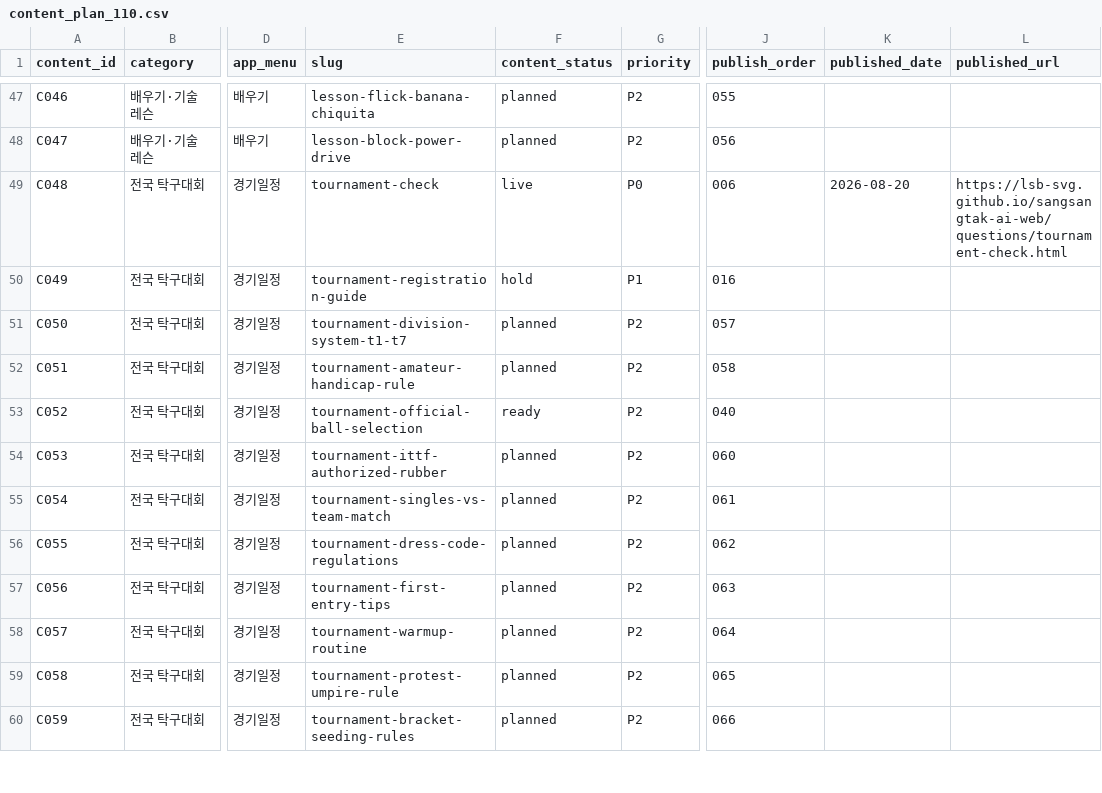
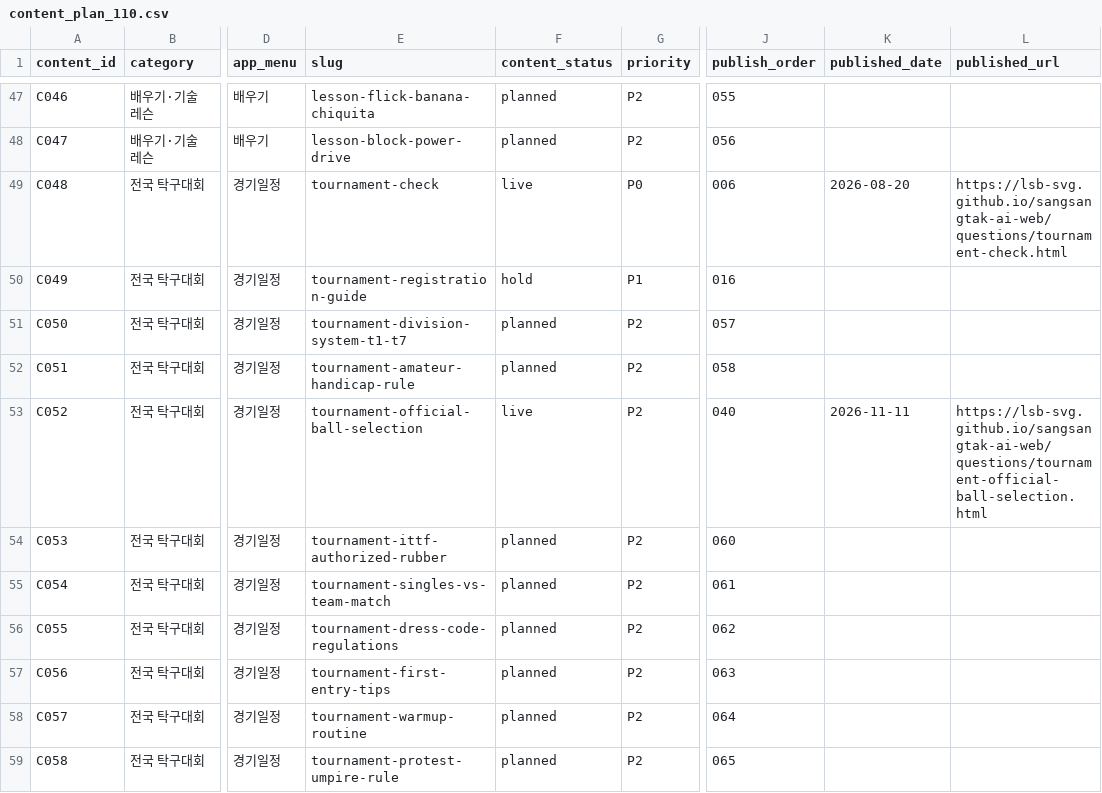
Before and after one commit to lsb-svg/sangsangtak-ai-web, a CSV file: content_plan_110.csv, drawn as a sheet; only a part is shown, gaps mark what is left out; the shorter side is filled out with more unchanged rows; the diff names each change by its address in the sheet, - before the commit and + after, or states it on an @@ line.

```diff
--- a/content_plan_110.csv
+++ b/content_plan_110.csv
-F53 (content_status): ready
+F53 (content_status): live
-K53 (published_date): (empty)
+K53 (published_date): 2026-11-11
-L53 (published_url): (empty)
+L53 (published_url): https://lsb-svg.github.io/sangsangtak-ai-web/questions/tournament-official-ball-selection.html
```
